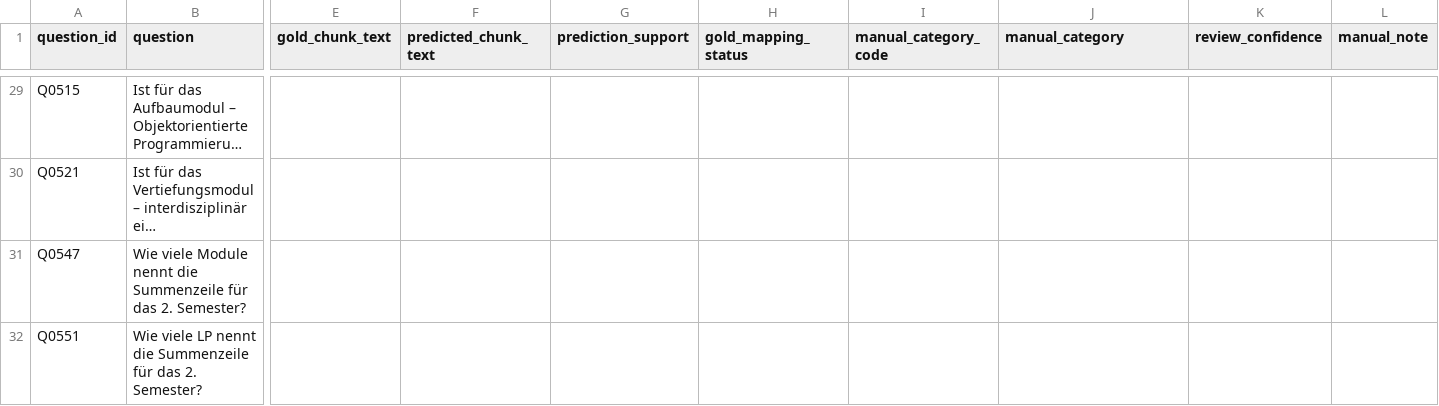
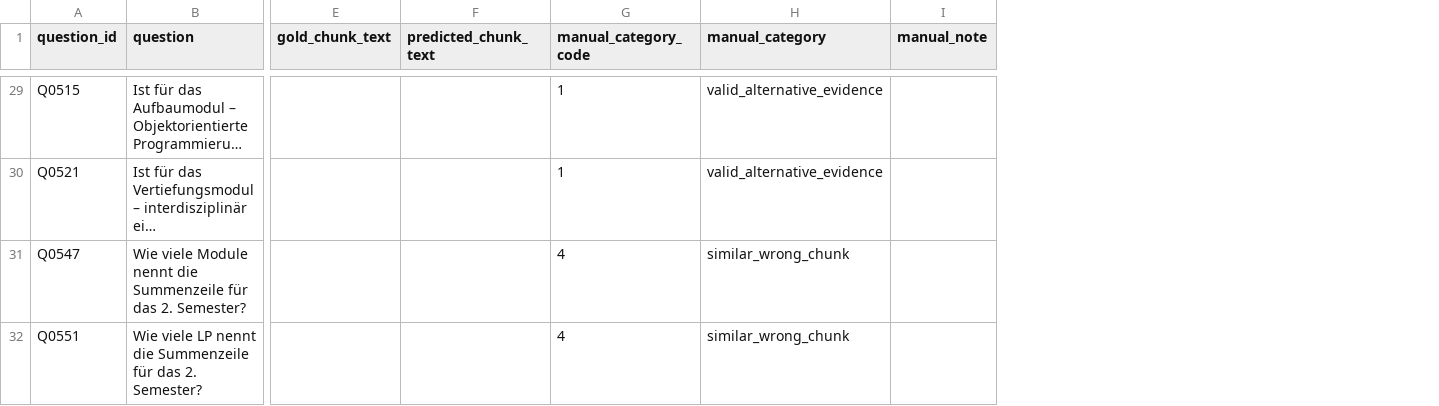
Before and after one commit to MoinIchBins/Modulhandbuch_QA, a CSV file: data/produced_v2/selector_experiments/test_winner/error_analysis/manual_review_evaluated_v3.csv, drawn as a sheet; only a part is shown, gaps mark what is left out; long unchanged cells end in …; removed rows and columns are numbered as before the commit, all else as after; the diff covers the shown part only; the diff names each change by its address in the sheet, - before the commit and + after, or states it on an @@ line.

Commit message:
finished manual review

```diff
--- a/data/produced_v2/selector_experiments/test_winner/error_analysis/manual_review_evaluated_v3.csv
+++ b/data/produced_v2/selector_experiments/test_winner/error_analysis/manual_review_evaluated_v3.csv
-column G (prediction_support), empty
-column H (gold_mapping_status), empty
-column K (review_confidence), empty
-G29:G30 (manual_category_code): (empty)
+G29:G30 (manual_category_code): 1
-H29:H30 (manual_category): (empty)
+H29:H30 (manual_category): valid_alternative_evidence
-G31:G32 (manual_category_code): (empty)
+G31:G32 (manual_category_code): 4
-H31:H32 (manual_category): (empty)
+H31:H32 (manual_category): similar_wrong_chunk
```
Also changed, not shown: 61 edited cells elsewhere in this file, 6 other files.
